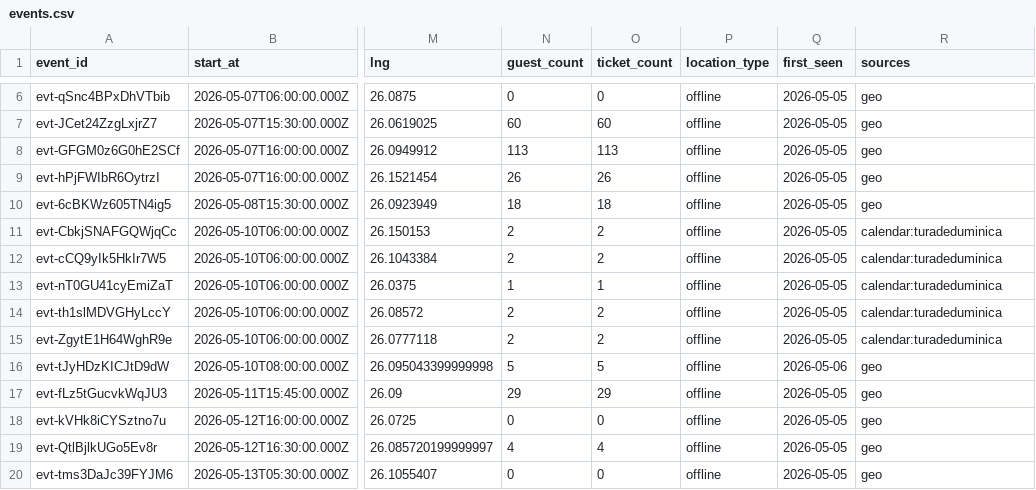
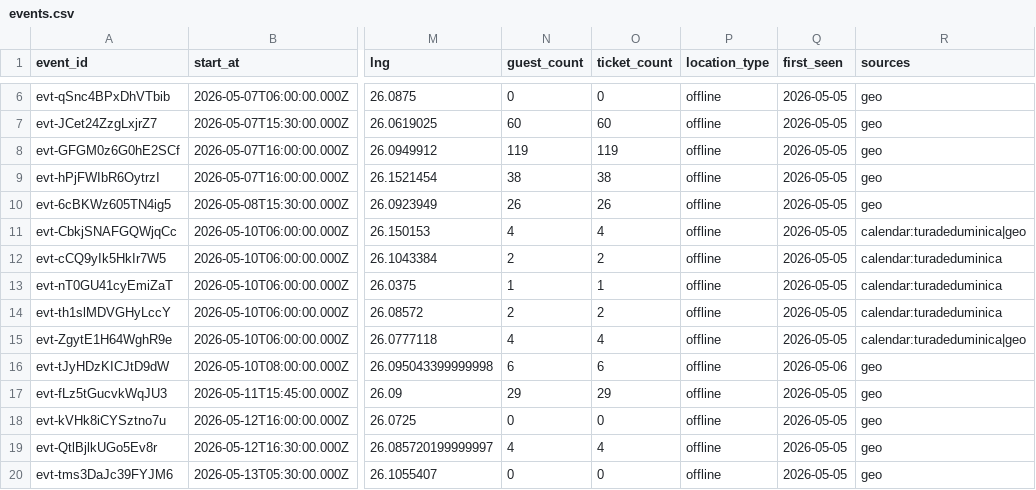
Before and after one commit to FlorinPopaCodes/bucharest-meetup-tracker, a CSV file: data/events.csv, drawn as a sheet; only a part is shown, gaps mark what is left out; the diff covers the shown part only; the diff names each change by its address in the sheet, - before the commit and + after, or states it on an @@ line.

```diff
--- a/data/events.csv
+++ b/data/events.csv
-N8 (guest_count): 113
+N8 (guest_count): 119
-O8 (ticket_count): 113
+O8 (ticket_count): 119
-N9 (guest_count): 26
+N9 (guest_count): 38
-O9 (ticket_count): 26
+O9 (ticket_count): 38
-N10 (guest_count): 18
+N10 (guest_count): 26
-O10 (ticket_count): 18
+O10 (ticket_count): 26
-N11 (guest_count): 2
+N11 (guest_count): 4
-O11 (ticket_count): 2
+O11 (ticket_count): 4
-R11 (sources): calendar:turadeduminica
+R11 (sources): calendar:turadeduminica|geo
-N15 (guest_count): 2
+N15 (guest_count): 4
-O15 (ticket_count): 2
+O15 (ticket_count): 4
-R15 (sources): calendar:turadeduminica
+R15 (sources): calendar:turadeduminica|geo
-N16 (guest_count): 5
+N16 (guest_count): 6
-O16 (ticket_count): 5
+O16 (ticket_count): 6
```
Also changed, not shown: 2 added rows and 8 edited cells elsewhere in this file, 4 other files.
